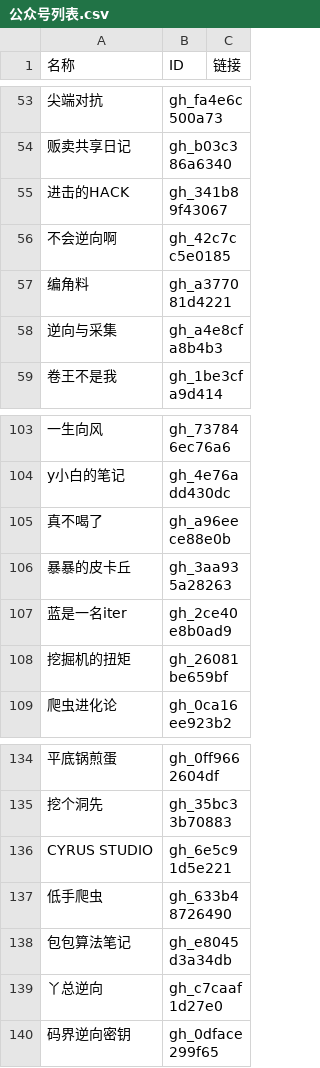
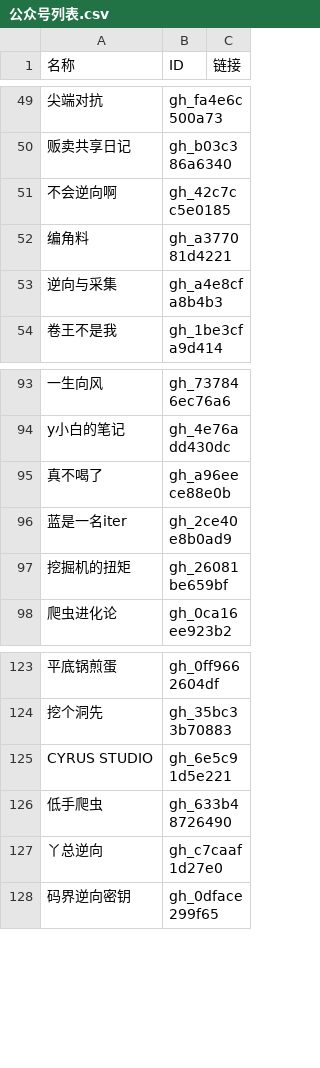
Before and after one commit to kanadeblisst00/high-quality-biz, a CSV file: 公众号列表.csv, drawn as a sheet; only a part is shown, gaps mark what is left out; the diff covers the shown part only; the diff names each change by its address in the sheet, - before the commit and + after, or states it on an @@ line.

```diff
--- a/公众号列表.csv
+++ b/公众号列表.csv
-row 55: 进击的HACK | gh_341b89f43067
-row 106: 暴暴的皮卡丘 | gh_3aa935a28263
-row 138: 包包算法笔记 | gh_e8045d3a34db
```
Also changed, not shown: 9 removed rows elsewhere in this file, 14 other files.
